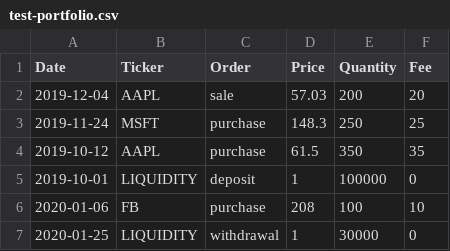
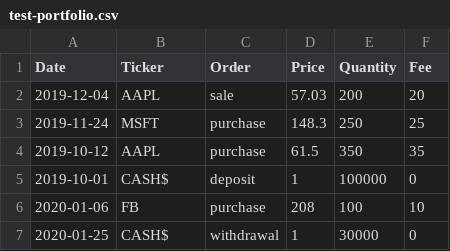
Before and after one commit to simprecicchiani/PyPortfolioAnalytics, a CSV file: test-portfolio.csv, drawn as a sheet.

```diff
--- a/test-portfolio.csv
+++ b/test-portfolio.csv
@@ -4,4 +4,4 @@ Date,Ticker,Order,Price,Quantity,Fee
 2019-10-12,AAPL,purchase,61.5,350,35
-2019-10-01,LIQUIDITY,deposit,1,100000,0
+2019-10-01,CASH$,deposit,1,100000,0
 2020-01-06,FB,purchase,208,100,10
-2020-01-25,LIQUIDITY,withdrawal,1,30000,0
+2020-01-25,CASH$,withdrawal,1,30000,0
```
Also changed, not shown: 7 other files.
